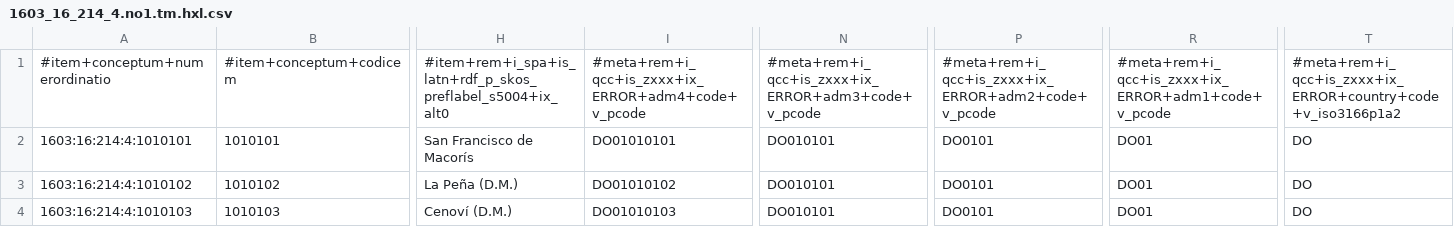
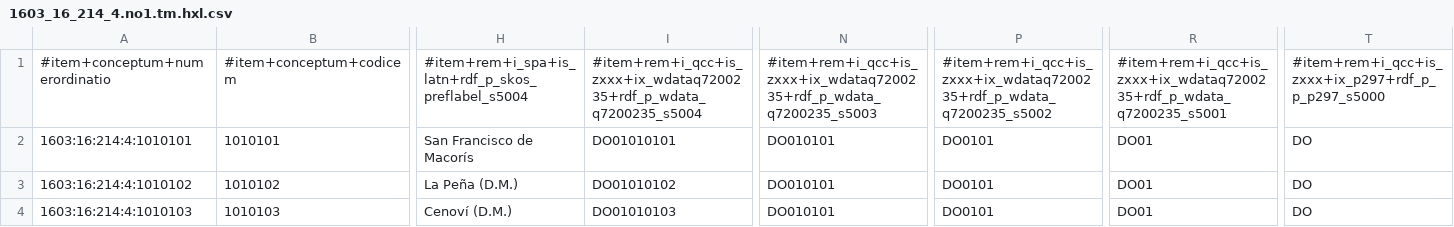
Before and after one commit to MDCIII/1603_16_214, a CSV file: 1603/16/214/4/1603_16_214_4.no1.tm.hxl.csv, drawn as a sheet; only a part is shown, gaps mark what is left out; the diff names each change by its address in the sheet, - before the commit and + after, or states it on an @@ line.

```diff
--- a/1603/16/214/4/1603_16_214_4.no1.tm.hxl.csv
+++ b/1603/16/214/4/1603_16_214_4.no1.tm.hxl.csv
-H1: #item+rem+i_spa+is_latn+rdf_p_skos_preflabel_s5004+ix_alt0
+H1: #item+rem+i_spa+is_latn+rdf_p_skos_preflabel_s5004
-I1: #meta+rem+i_qcc+is_zxxx+ix_ERROR+adm4+code+v_pcode
+I1: #item+rem+i_qcc+is_zxxx+ix_wdataq7200235+rdf_p_wdata_q7200235_s5004
-N1: #meta+rem+i_qcc+is_zxxx+ix_ERROR+adm3+code+v_pcode
+N1: #item+rem+i_qcc+is_zxxx+ix_wdataq7200235+rdf_p_wdata_q7200235_s5003
-P1: #meta+rem+i_qcc+is_zxxx+ix_ERROR+adm2+code+v_pcode
+P1: #item+rem+i_qcc+is_zxxx+ix_wdataq7200235+rdf_p_wdata_q7200235_s5002
-R1: #meta+rem+i_qcc+is_zxxx+ix_ERROR+adm1+code+v_pcode
+R1: #item+rem+i_qcc+is_zxxx+ix_wdataq7200235+rdf_p_wdata_q7200235_s5001
-T1: #meta+rem+i_qcc+is_zxxx+ix_ERROR+country+code+v_iso3166p1a2
+T1: #item+rem+i_qcc+is_zxxx+ix_p297+rdf_p_p_p297_s5000
```
Also changed, not shown: 1603/16/214/0/1603_16_214_0.no1.tm.hxl.csv, 1603/16/214/1/1603_16_214_1.no1.tm.hxl.csv, 23 other files.
